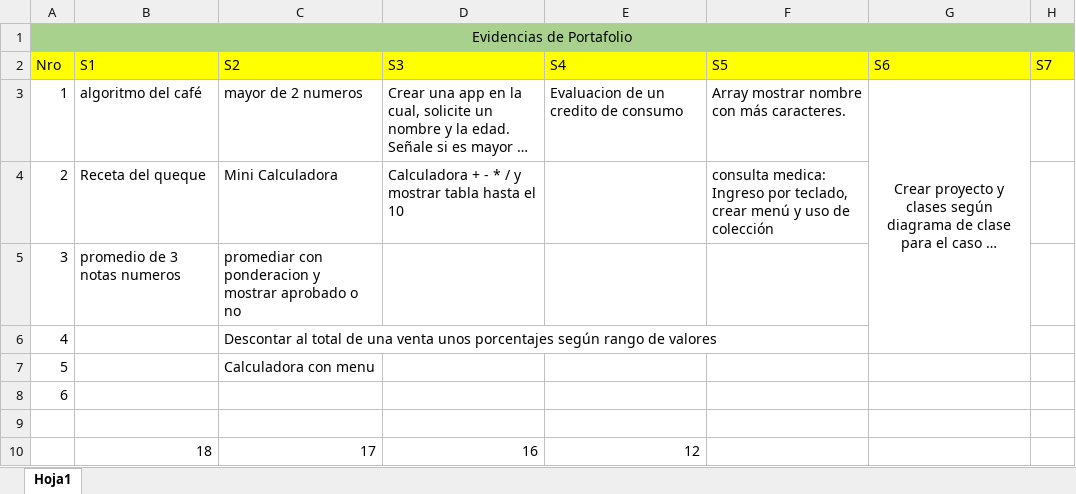
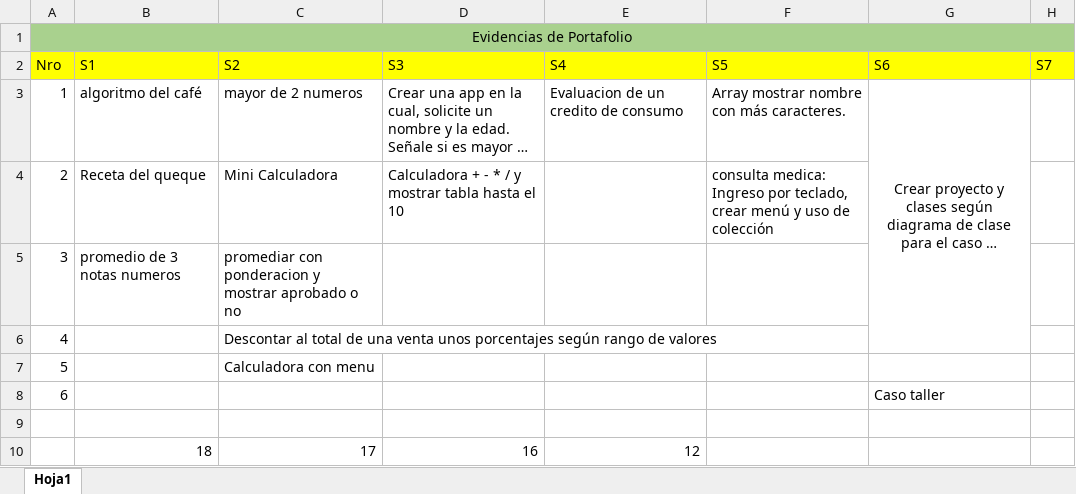
Before and after one commit to patricioyanez/CompartidoAndroid2021, an Excel workbook: EvidenciasPortafolio.xlsx, sheet Hoja1, drawn as a sheet; long unchanged cells end in …; values as stored, in another font and other column widths than the file's, no borders; the diff names each change by its address in the sheet, - before the commit and + after, or states it on an @@ line.

```diff
--- a/EvidenciasPortafolio.xlsx (sheet Hoja1)
+++ b/EvidenciasPortafolio.xlsx (sheet Hoja1)
-G8 (S6): (empty)
+G8 (S6): Caso taller
```
Also changed, not shown: 42 other files.
